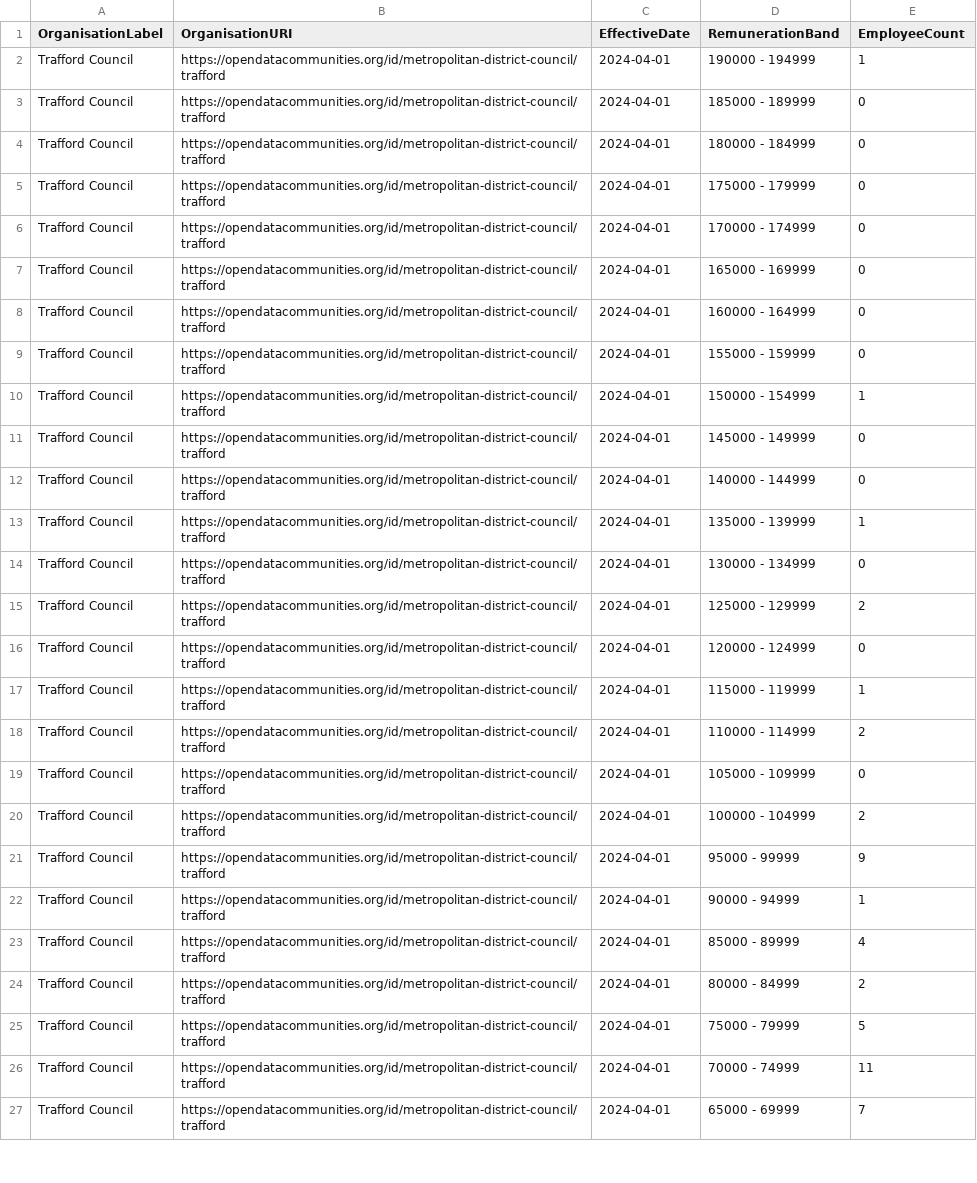
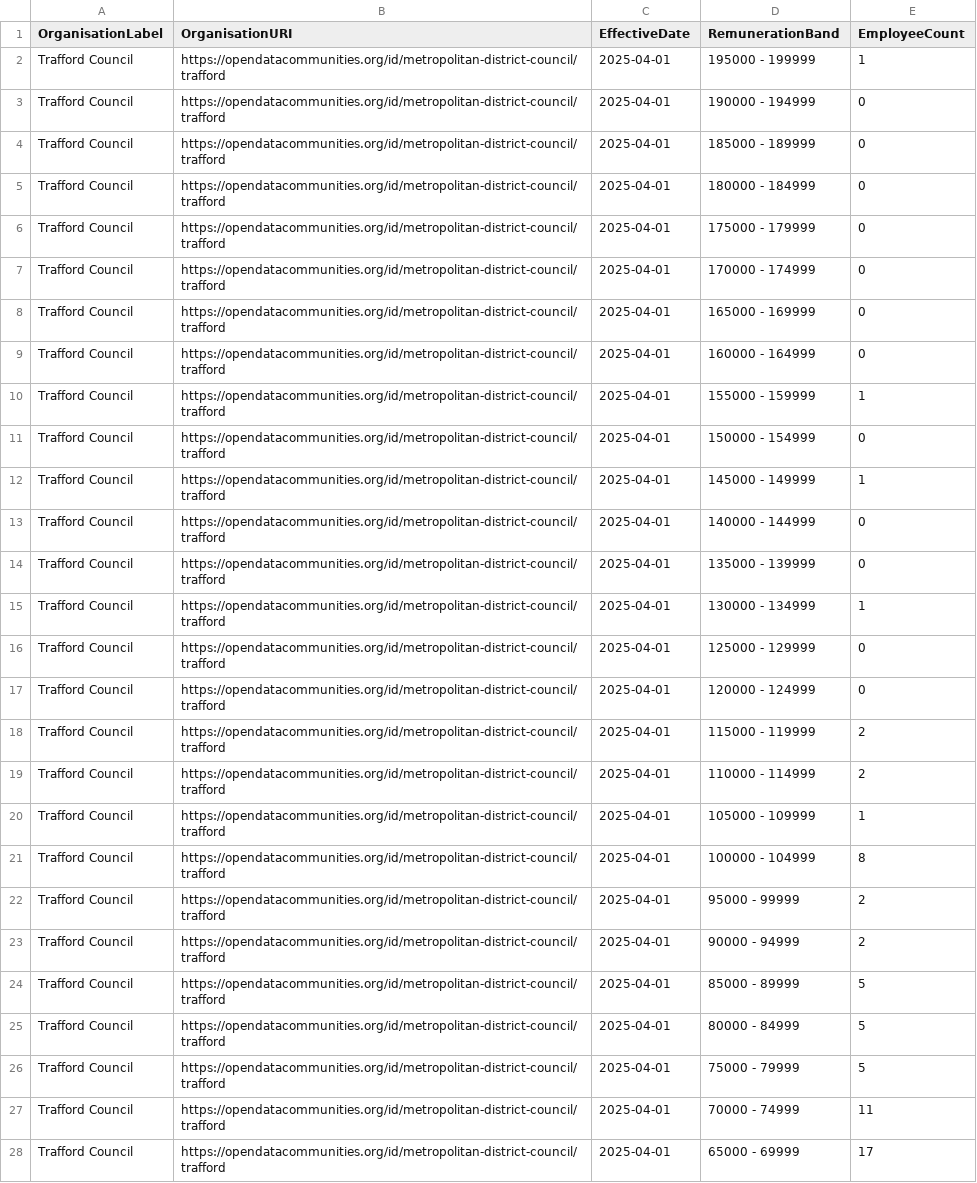
Before and after one commit to traffordDataLab/council_open_data, a CSV file: transparency_code/senior_salaries/senior_salaries_count.csv, drawn as a sheet; only a part is shown; addresses are those after the commit; the diff covers the shown part only; the diff names each change by its address in the sheet, - before the commit and + after, or states it on an @@ line.

```diff
--- a/transparency_code/senior_salaries/senior_salaries_count.csv
+++ b/transparency_code/senior_salaries/senior_salaries_count.csv
-C2 (EffectiveDate): 2024-04-01
+C2 (EffectiveDate): 2025-04-01
-D2 (RemunerationBand): 190000 - 194999
+D2 (RemunerationBand): 195000 - 199999
+row 3: Trafford Council | https://opendatacommunities.org/id/metropolitan-district-council/trafford | 2025-04-01 | 190000 - 194999 | 0
-C4:C28 (EffectiveDate): 2024-04-01
+C4:C28 (EffectiveDate): 2025-04-01
-E10 (EmployeeCount): 0
+E10 (EmployeeCount): 1
-E11 (EmployeeCount): 1
+E11 (EmployeeCount): 0
-E12 (EmployeeCount): 0
+E12 (EmployeeCount): 1
-E14 (EmployeeCount): 1
+E14 (EmployeeCount): 0
-E15 (EmployeeCount): 0
+E15 (EmployeeCount): 1
-E16 (EmployeeCount): 2
+E16 (EmployeeCount): 0
-E18 (EmployeeCount): 1
+E18 (EmployeeCount): 2
-E20 (EmployeeCount): 0
+E20 (EmployeeCount): 1
-E21 (EmployeeCount): 2
+E21 (EmployeeCount): 8
-E22 (EmployeeCount): 9
+E22 (EmployeeCount): 2
-E23 (EmployeeCount): 1
+E23 (EmployeeCount): 2
-E24 (EmployeeCount): 4
+E24 (EmployeeCount): 5
-E25 (EmployeeCount): 2
+E25 (EmployeeCount): 5
-E28 (EmployeeCount): 7
+E28 (EmployeeCount): 17
```
Also changed, not shown: 6 edited cells elsewhere in this file, transparency_code/senior_salaries/senior_salaries_employees.csv, 2 other files.
